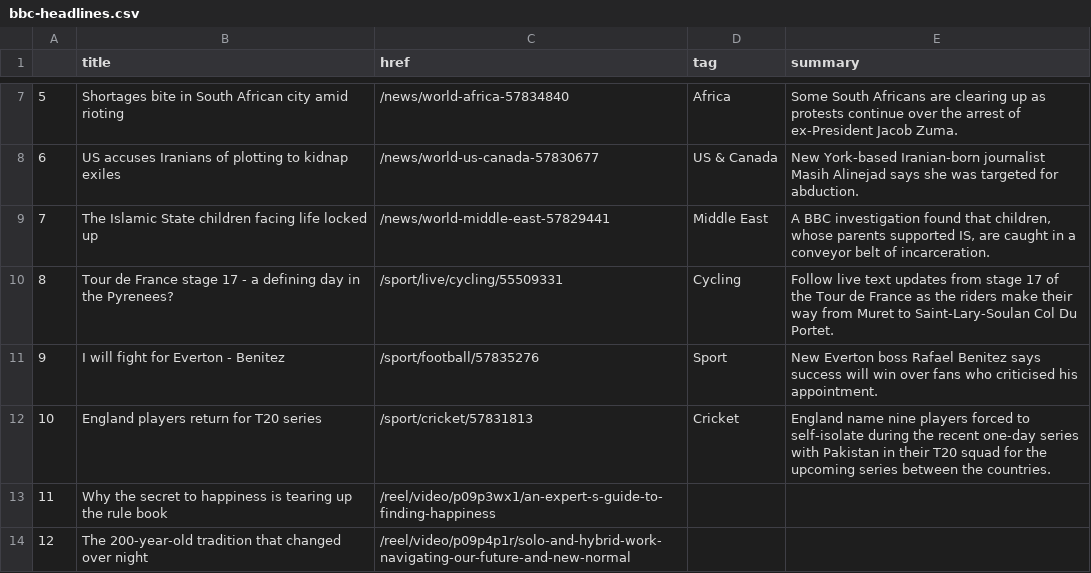
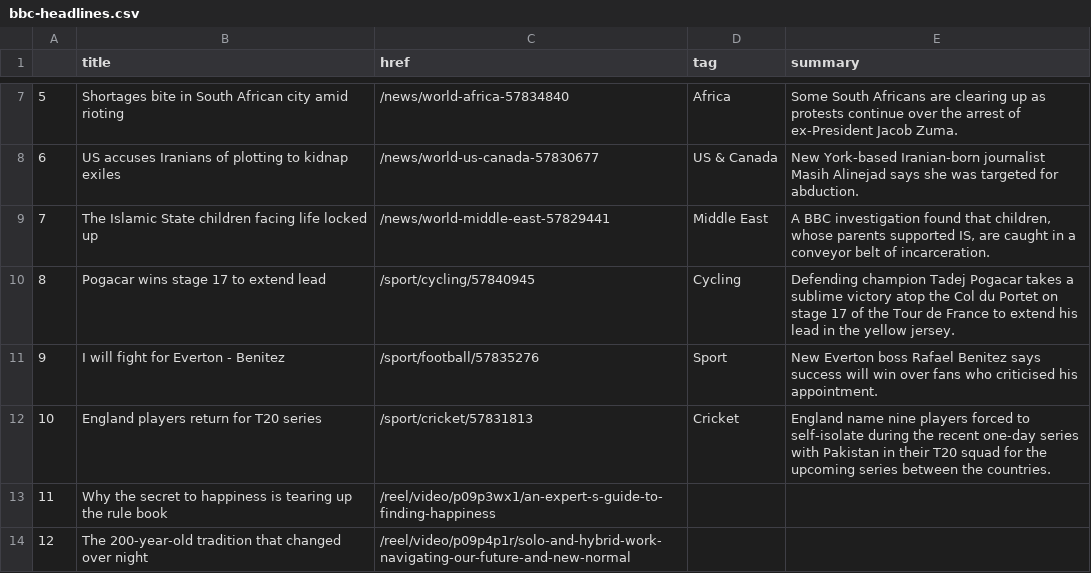
Before and after one commit to alyssafrndz/automatic-scraper, a CSV file: bbc-headlines.csv, drawn as a sheet; only a part is shown, gaps mark what is left out.

```diff
--- a/bbc-headlines.csv
+++ b/bbc-headlines.csv
@@ -9,3 +9,3 @@
 7,The Islamic State children facing life locked up,/news/world-middle-east-57829441,Middle East,"A BBC investigation found that children, whose parents supported IS, are caught in a conveyor belt of incarceration."
-8,Tour de France stage 17 - a defining day in the Pyrenees?,/sport/live/cycling/55509331,Cycling,Follow live text updates from stage 17 of the Tour de France as the riders make their way from Muret to Saint-Lary-Soulan Col Du Portet.
+8,Pogacar wins stage 17 to extend lead,/sport/cycling/57840945,Cycling,Defending champion Tadej Pogacar takes a sublime victory atop the Col du Portet on stage 17 of the Tour de France to extend his lead in the yellow jersey.
 9,I will fight for Everton - Benitez,/sport/football/57835276,Sport,New Everton boss Rafael Benitez says success will win over fans who criticised his appointment.
```
